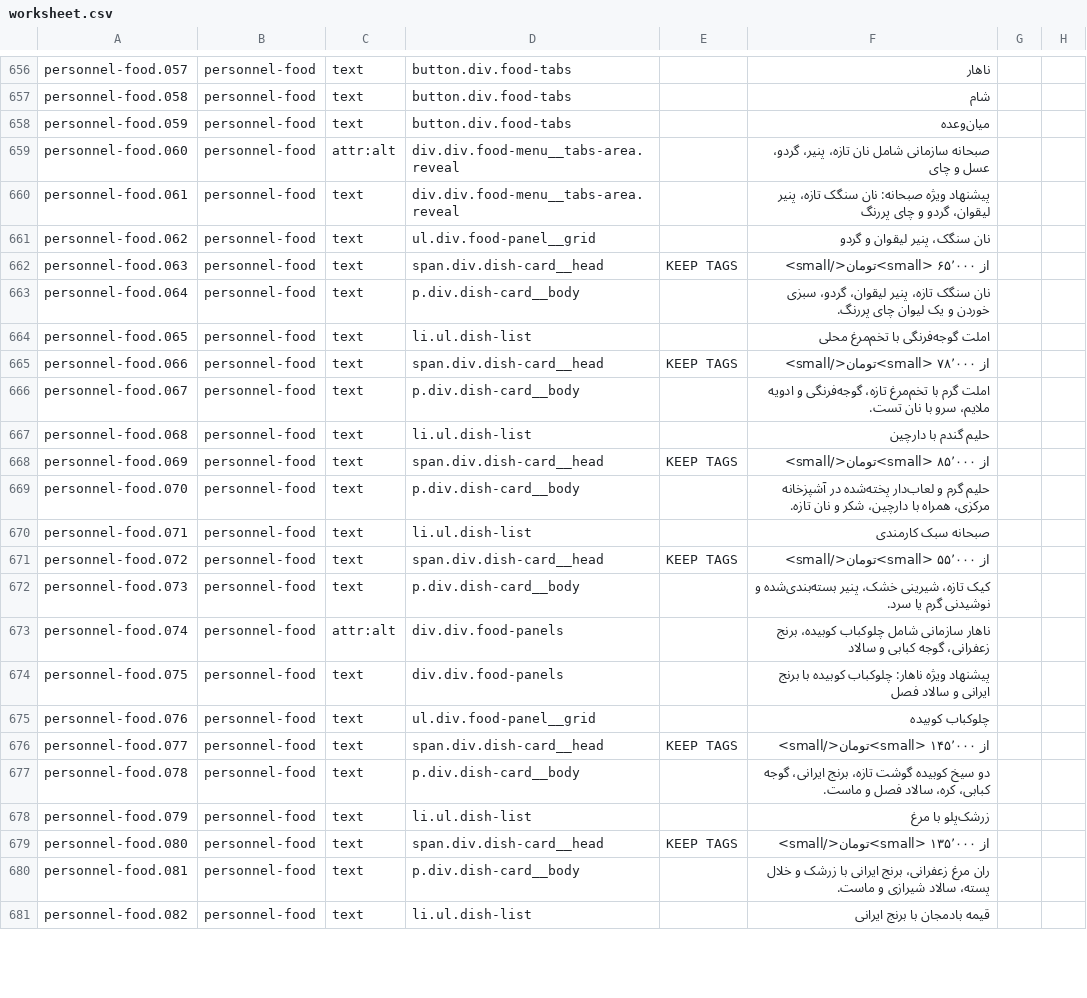
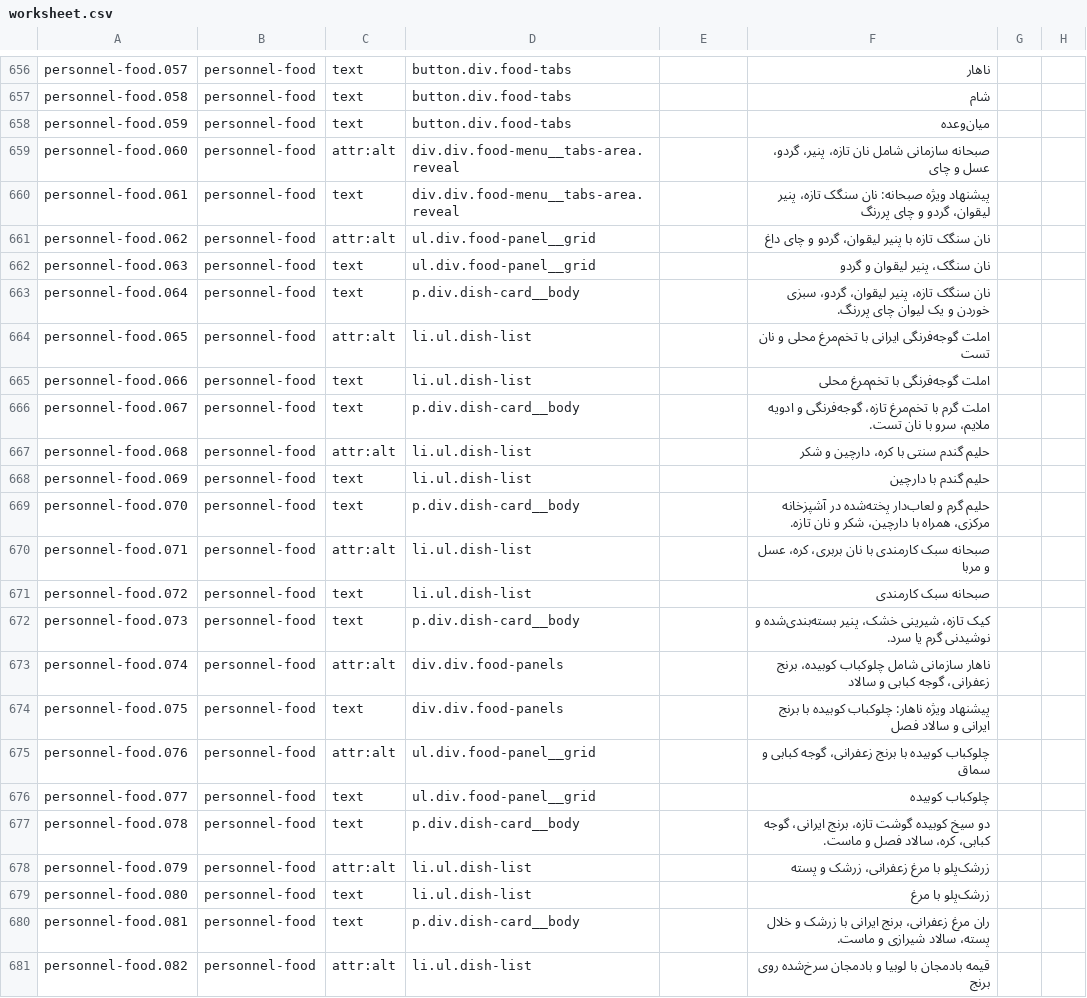
Before and after one commit to rahmaniho/Qazvi_tasvir, a CSV file: i18n/worksheet.csv, drawn as a sheet; only a part is shown, gaps mark what is left out; the diff covers the shown part only; the diff names each change by its address in the sheet, - before the commit and + after, or states it on an @@ line.

Commit message:
v5.10 — حذف قیمت‌های غذا + عکس واقعی برای هر ۱۶ آیتم منوی سازمانی
حذف قیمت‌ها:
- هر ۱۶ قیمت منو (از ۶۵٬۰۰۰ تا ۱۶۵٬۰۰۰ تومان) از هر چهار تب
- بلوک priceSpecification (قیمت پایهٔ ۳۵٬۰۰۰ تومان) از JSON-LD
- استایل‌های CSS قیمت نیز پاک شدند (دیگر هیچ قیمتی در سایت نیست)

عکس واقعی برای هر آیتم منو:
- ۱۶ تصویر رئال اختصاصی با سبک یکسان (عکاسی غذا، نور طبیعی، ۴۵ درجه)
- صبحانه: نان سنگک و پنیر لیقوان، املت، حلیم، صبحانهٔ سبک
- ناهار: چلوکباب کوبیده، زرشک‌پلو با مرغ، قیمه بادمجان، چلوجوجه زعفرانی
- شام: قورمه‌سبزی، کوکو سبزی، سوپ جو، ماهی قزل‌آلا
- میان‌وعده: بستهٔ میوه، ساندویچ مرغ گریل، بستهٔ خشک، شله‌زرد
- بندانگشتی ۶۴px گردگوشه (dish-card__photo) به‌جای آیکون‌های SVG
- ۵۱۲×۵۱۲، WebP ~۵۰KB + JPG ~۸۰KB، الگوی <picture> استاندارد
- alt دوزبانه برای هر ۱۶ تصویر (ترجمهٔ انگلیسی در en)

i18n: ۸۷۵ رشته (−۱۶ قیمت با تگ، +۱۶ alt جدید)؛ structured ۵۸→۵۷
گیت‌ها: check-html fa+en، css-direction، no-drift، extract-stable،
smoke ۱۶/۱۶ × ۲ زبان، ۳۲ ارجاع تصویر بدون خرابی در هر دو زبان

Co-authored-by: arena-agent <297053741+arena-agent@users.noreply.github.com>

```diff
--- a/i18n/worksheet.csv
+++ b/i18n/worksheet.csv
-C661: text
+C661: attr:alt
-F661: نان سنگک، پنیر لیقوان و گردو
+F661: نان سنگک تازه با پنیر لیقوان، گردو و چای داغ
-D662: span.div.dish-card__head
+D662: ul.div.food-panel__grid
-E662: KEEP TAGS
+E662: (empty)
-F662: از ۶۵٬۰۰۰ <small>تومان</small>
+F662: نان سنگک، پنیر لیقوان و گردو
-C664: text
+C664: attr:alt
-F664: املت گوجه‌فرنگی با تخم‌مرغ محلی
+F664: املت گوجه‌فرنگی ایرانی با تخم‌مرغ محلی و نان تست
-D665: span.div.dish-card__head
+D665: li.ul.dish-list
-E665: KEEP TAGS
+E665: (empty)
-F665: از ۷۸٬۰۰۰ <small>تومان</small>
+F665: املت گوجه‌فرنگی با تخم‌مرغ محلی
-C667: text
+C667: attr:alt
-F667: حلیم گندم با دارچین
+F667: حلیم گندم سنتی با کره، دارچین و شکر
-D668: span.div.dish-card__head
+D668: li.ul.dish-list
-E668: KEEP TAGS
+E668: (empty)
-F668: از ۸۵٬۰۰۰ <small>تومان</small>
+F668: حلیم گندم با دارچین
-C670: text
+C670: attr:alt
-F670: صبحانه سبک کارمندی
+F670: صبحانه سبک کارمندی با نان بربری، کره، عسل و مربا
-D671: span.div.dish-card__head
+D671: li.ul.dish-list
-E671: KEEP TAGS
+E671: (empty)
-F671: از ۵۵٬۰۰۰ <small>تومان</small>
+F671: صبحانه سبک کارمندی
-C675: text
+C675: attr:alt
-F675: چلوکباب کوبیده
+F675: چلوکباب کوبیده با برنج زعفرانی، گوجه کبابی و سماق
-D676: span.div.dish-card__head
+D676: ul.div.food-panel__grid
-E676: KEEP TAGS
+E676: (empty)
-F676: از ۱۴۵٬۰۰۰ <small>تومان</small>
+F676: چلوکباب کوبیده
-C678: text
+C678: attr:alt
-F678: زرشک‌پلو با مرغ
+F678: زرشک‌پلو با مرغ زعفرانی، زرشک و پسته
-D679: span.div.dish-card__head
+D679: li.ul.dish-list
-E679: KEEP TAGS
+E679: (empty)
-F679: از ۱۳۵٬۰۰۰ <small>تومان</small>
+F679: زرشک‌پلو با مرغ
-C681: text
+C681: attr:alt
-F681: قیمه بادمجان با برنج ایرانی
+F681: قیمه بادمجان با لوبیا و بادمجان سرخ‌شده روی برنج
```
Also changed, not shown: 1 removed row and 48 edited cells elsewhere in this file, 38 other files.
